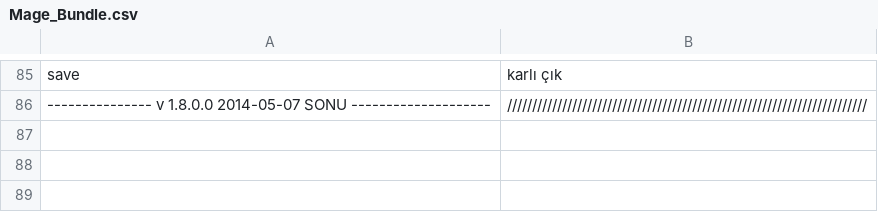
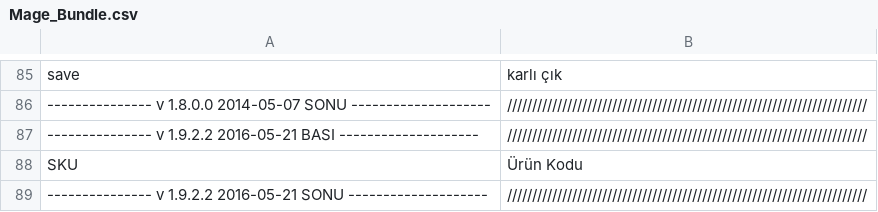
Before and after one commit to hidonet/Magento_Resmi_Turkce_Cevirisi, a CSV file: tr_TR/Mage_Bundle.csv, drawn as a sheet; only a part is shown, gaps mark what is left out.

Commit message:
1.9.2.4 değişiklikleri - 1

```diff
--- a/tr_TR/Mage_Bundle.csv
+++ b/tr_TR/Mage_Bundle.csv
@@ -86 +86,4 @@
 "--------------- v 1.8.0.0 2014-05-07 SONU --------------------","////////////////////////////////////////////////////////////////////////"
+"--------------- v 1.9.2.2 2016-05-21 BASI --------------------","////////////////////////////////////////////////////////////////////////"
+"SKU","Ürün Kodu"
+"--------------- v 1.9.2.2 2016-05-21 SONU --------------------","////////////////////////////////////////////////////////////////////////"
```
